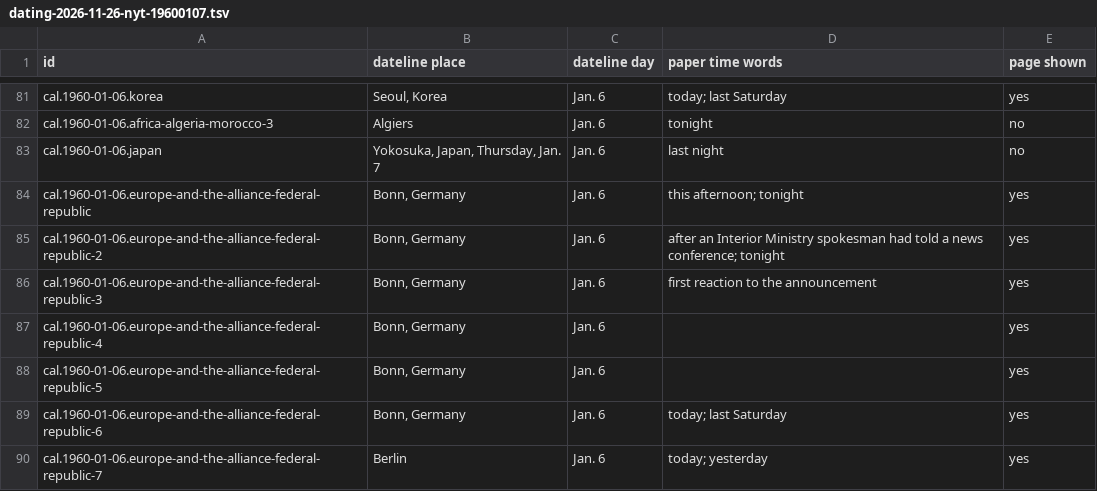
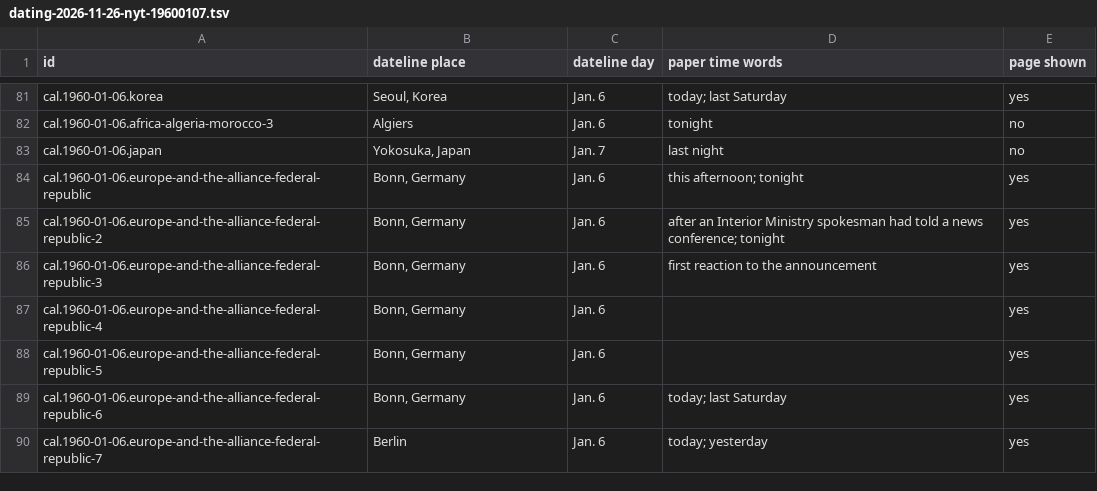
Before and after one commit to Impending2223/bib, a TSV file: notes/nyt/dating-2026-11-26-nyt-19600107.tsv, drawn as a sheet; only a part is shown, gaps mark what is left out.

```diff
--- a/notes/nyt/dating-2026-11-26-nyt-19600107.tsv
+++ b/notes/nyt/dating-2026-11-26-nyt-19600107.tsv
@@ -82,3 +82,3 @@ cal.1960-01-06.korea	Seoul, Korea	Jan. 6	today; last Saturday	yes
 cal.1960-01-06.africa-algeria-morocco-3	Algiers	Jan. 6	tonight	no
-cal.1960-01-06.japan	Yokosuka, Japan, Thursday, Jan. 7	Jan. 6	last night	no
+cal.1960-01-06.japan	Yokosuka, Japan	Jan. 7	last night	no
 cal.1960-01-06.europe-and-the-alliance-federal-republic	Bonn, Germany	Jan. 6	this afternoon; tonight	yes
```
Also changed, not shown: inbox/new-entries.tsv, notes/via-read/copies.tsv, 5 other files.
